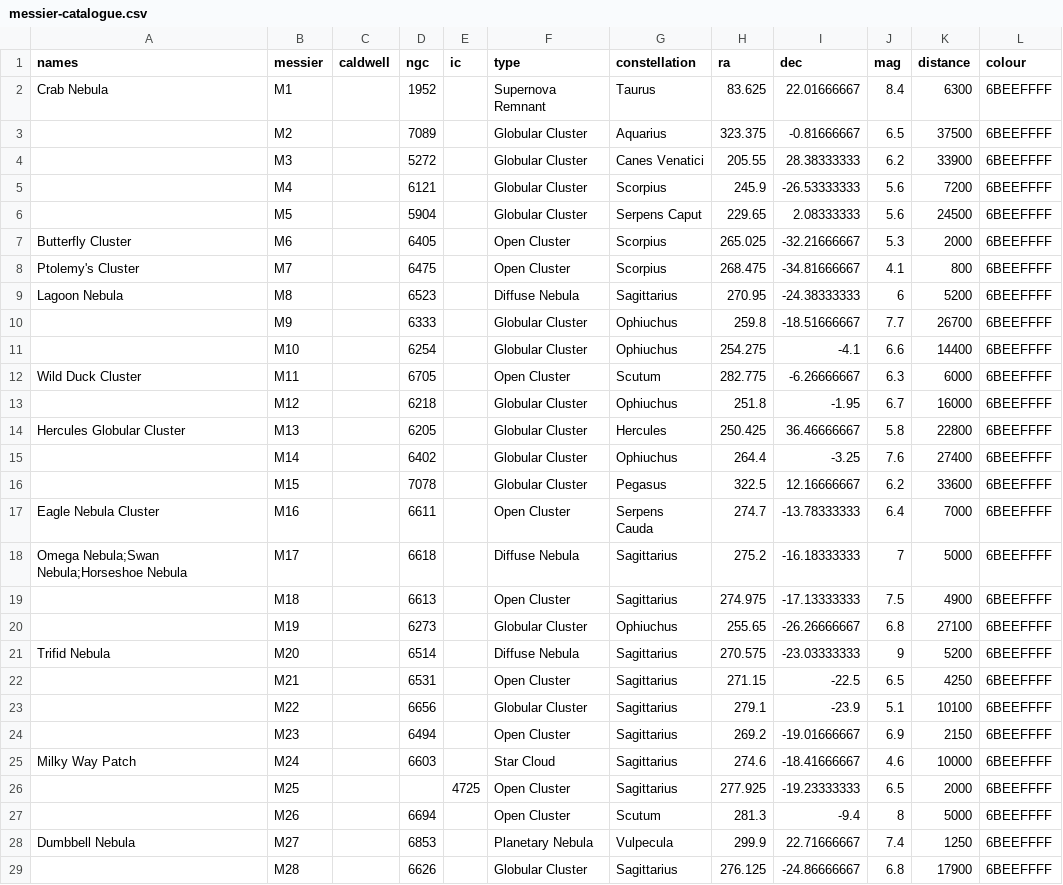
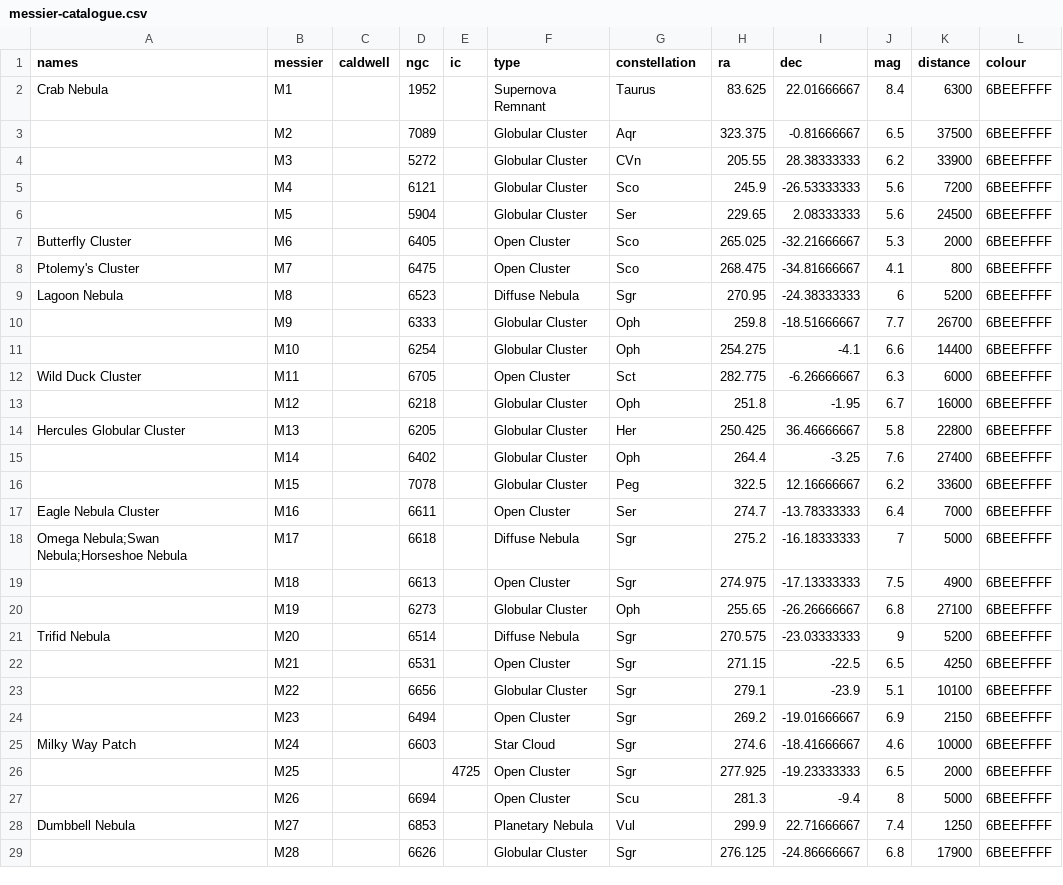
Before and after one commit to Pandicon/stellar-guesser, a CSV file: sphere/deepsky/messier-catalogue.csv, drawn as a sheet; only a part is shown; the diff covers the shown part only.

Commit message:
Change the constellation names to abbreviations in Messiers

```diff
--- a/sphere/deepsky/messier-catalogue.csv
+++ b/sphere/deepsky/messier-catalogue.csv
@@ -2,28 +2,28 @@ names,messier,caldwell,ngc,ic,type,constellation,ra,dec,mag,distance,colour
 Crab Nebula,M1,,1952,,Supernova Remnant,Taurus,83.625,22.01666667,8.4,6300,6BEEFFFF
-,M2,,7089,,Globular Cluster,Aquarius,323.375,-0.81666667,6.5,37500,6BEEFFFF
-,M3,,5272,,Globular Cluster,Canes Venatici,205.55,28.38333333,6.2,33900,6BEEFFFF
-,M4,,6121,,Globular Cluster,Scorpius,245.9,-26.53333333,5.6,7200,6BEEFFFF
-,M5,,5904,,Globular Cluster,Serpens Caput,229.65,2.08333333,5.6,24500,6BEEFFFF
-Butterfly Cluster,M6,,6405,,Open Cluster,Scorpius,265.025,-32.21666667,5.3,2000,6BEEFFFF
-Ptolemy's Cluster,M7,,6475,,Open Cluster,Scorpius,268.475,-34.81666667,4.1,800,6BEEFFFF
-Lagoon Nebula,M8,,6523,,Diffuse Nebula,Sagittarius,270.95,-24.38333333,6,5200,6BEEFFFF
-,M9,,6333,,Globular Cluster,Ophiuchus,259.8,-18.51666667,7.7,26700,6BEEFFFF
-,M10,,6254,,Globular Cluster,Ophiuchus,254.275,-4.1,6.6,14400,6BEEFFFF
-Wild Duck Cluster,M11,,6705,,Open Cluster,Scutum,282.775,-6.26666667,6.3,6000,6BEEFFFF
-,M12,,6218,,Globular Cluster,Ophiuchus,251.8,-1.95,6.7,16000,6BEEFFFF
-Hercules Globular Cluster,M13,,6205,,Globular Cluster,Hercules,250.425,36.46666667,5.8,22800,6BEEFFFF
-,M14,,6402,,Globular Cluster,Ophiuchus,264.4,-3.25,7.6,27400,6BEEFFFF
-,M15,,7078,,Globular Cluster,Pegasus,322.5,12.16666667,6.2,33600,6BEEFFFF
-Eagle Nebula Cluster,M16,,6611,,Open Cluster,Serpens Cauda,274.7,-13.78333333,6.4,7000,6BEEFFFF
-Omega Nebula;Swan Nebula;Horseshoe Nebula,M17,,6618,,Diffuse Nebula,Sagittarius,275.2,-16.18333333,7,5000,6BEEFFFF
-,M18,,6613,,Open Cluster,Sagittarius,274.975,-17.13333333,7.5,4900,6BEEFFFF
-,M19,,6273,,Globular Cluster,Ophiuchus,255.65,-26.26666667,6.8,27100,6BEEFFFF
-Trifid Nebula,M20,,6514,,Diffuse Nebula,Sagittarius,270.575,-23.03333333,9,5200,6BEEFFFF
-,M21,,6531,,Open Cluster,Sagittarius,271.15,-22.5,6.5,4250,6BEEFFFF
-,M22,,6656,,Globular Cluster,Sagittarius,279.1,-23.9,5.1,10100,6BEEFFFF
-,M23,,6494,,Open Cluster,Sagittarius,269.2,-19.01666667,6.9,2150,6BEEFFFF
-Milky Way Patch,M24,,6603,,Star Cloud,Sagittarius,274.6,-18.41666667,4.6,10000,6BEEFFFF
-,M25,,,4725,Open Cluster,Sagittarius,277.925,-19.23333333,6.5,2000,6BEEFFFF
-,M26,,6694,,Open Cluster,Scutum,281.3,-9.4,8,5000,6BEEFFFF
-Dumbbell Nebula,M27,,6853,,Planetary Nebula,Vulpecula,299.9,22.71666667,7.4,1250,6BEEFFFF
-,M28,,6626,,Globular Cluster,Sagittarius,276.125,-24.86666667,6.8,17900,6BEEFFFF
+,M2,,7089,,Globular Cluster,Aqr,323.375,-0.81666667,6.5,37500,6BEEFFFF
+,M3,,5272,,Globular Cluster,CVn,205.55,28.38333333,6.2,33900,6BEEFFFF
+,M4,,6121,,Globular Cluster,Sco,245.9,-26.53333333,5.6,7200,6BEEFFFF
+,M5,,5904,,Globular Cluster,Ser,229.65,2.08333333,5.6,24500,6BEEFFFF
+Butterfly Cluster,M6,,6405,,Open Cluster,Sco,265.025,-32.21666667,5.3,2000,6BEEFFFF
+Ptolemy's Cluster,M7,,6475,,Open Cluster,Sco,268.475,-34.81666667,4.1,800,6BEEFFFF
+Lagoon Nebula,M8,,6523,,Diffuse Nebula,Sgr,270.95,-24.38333333,6,5200,6BEEFFFF
+,M9,,6333,,Globular Cluster,Oph,259.8,-18.51666667,7.7,26700,6BEEFFFF
+,M10,,6254,,Globular Cluster,Oph,254.275,-4.1,6.6,14400,6BEEFFFF
+Wild Duck Cluster,M11,,6705,,Open Cluster,Sct,282.775,-6.26666667,6.3,6000,6BEEFFFF
+,M12,,6218,,Globular Cluster,Oph,251.8,-1.95,6.7,16000,6BEEFFFF
+Hercules Globular Cluster,M13,,6205,,Globular Cluster,Her,250.425,36.46666667,5.8,22800,6BEEFFFF
+,M14,,6402,,Globular Cluster,Oph,264.4,-3.25,7.6,27400,6BEEFFFF
+,M15,,7078,,Globular Cluster,Peg,322.5,12.16666667,6.2,33600,6BEEFFFF
+Eagle Nebula Cluster,M16,,6611,,Open Cluster,Ser,274.7,-13.78333333,6.4,7000,6BEEFFFF
+Omega Nebula;Swan Nebula;Horseshoe Nebula,M17,,6618,,Diffuse Nebula,Sgr,275.2,-16.18333333,7,5000,6BEEFFFF
+,M18,,6613,,Open Cluster,Sgr,274.975,-17.13333333,7.5,4900,6BEEFFFF
+,M19,,6273,,Globular Cluster,Oph,255.65,-26.26666667,6.8,27100,6BEEFFFF
+Trifid Nebula,M20,,6514,,Diffuse Nebula,Sgr,270.575,-23.03333333,9,5200,6BEEFFFF
+,M21,,6531,,Open Cluster,Sgr,271.15,-22.5,6.5,4250,6BEEFFFF
+,M22,,6656,,Globular Cluster,Sgr,279.1,-23.9,5.1,10100,6BEEFFFF
+,M23,,6494,,Open Cluster,Sgr,269.2,-19.01666667,6.9,2150,6BEEFFFF
+Milky Way Patch,M24,,6603,,Star Cloud,Sgr,274.6,-18.41666667,4.6,10000,6BEEFFFF
+,M25,,,4725,Open Cluster,Sgr,277.925,-19.23333333,6.5,2000,6BEEFFFF
+,M26,,6694,,Open Cluster,Scu,281.3,-9.4,8,5000,6BEEFFFF
+Dumbbell Nebula,M27,,6853,,Planetary Nebula,Vul,299.9,22.71666667,7.4,1250,6BEEFFFF
+,M28,,6626,,Globular Cluster,Sgr,276.125,-24.86666667,6.8,17900,6BEEFFFF
```
Also changed, not shown: 78 edited cells elsewhere in this file.
